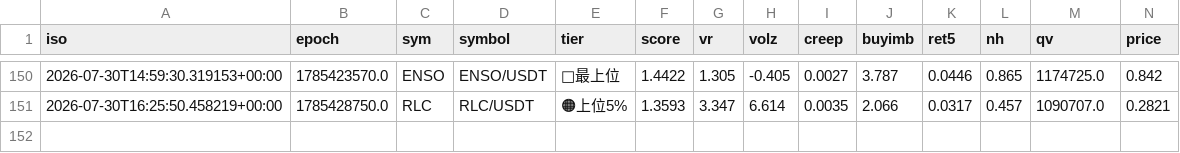
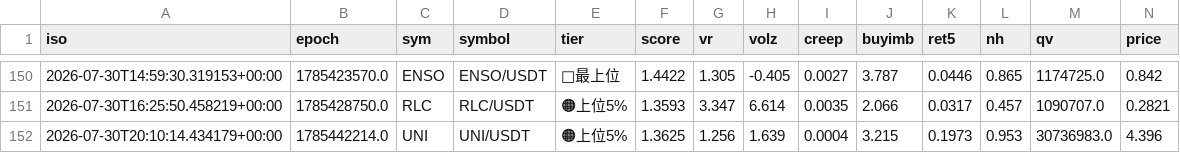
Before and after one commit to divisas072-ui/pump_scan.py, a CSV file: alerts_log.csv, drawn as a sheet; only a part is shown, gaps mark what is left out; rows hold the shown columns only; the diff names each change by its address in the sheet, - before the commit and + after, or states it on an @@ line.

```diff
--- a/alerts_log.csv
+++ b/alerts_log.csv
+row 152: 2026-07-30T20:10:14.434179+00:00 | 1785442214.0 | UNI | UNI/USDT | 🟠上位5% | 1.3625 | 1.256 | 1.639 | 0.0004 | 3.215 | 0.1973 | 0.953 | 30736983.0 | 4.396
```
Also changed, not shown: 2 other files.
